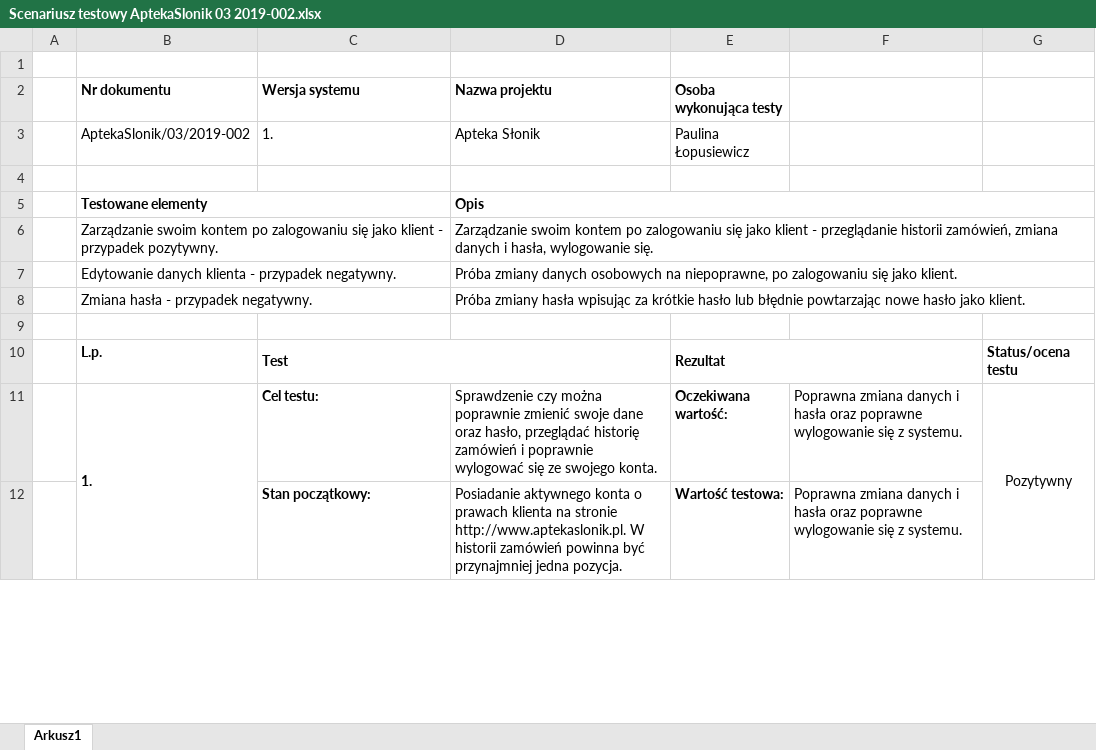
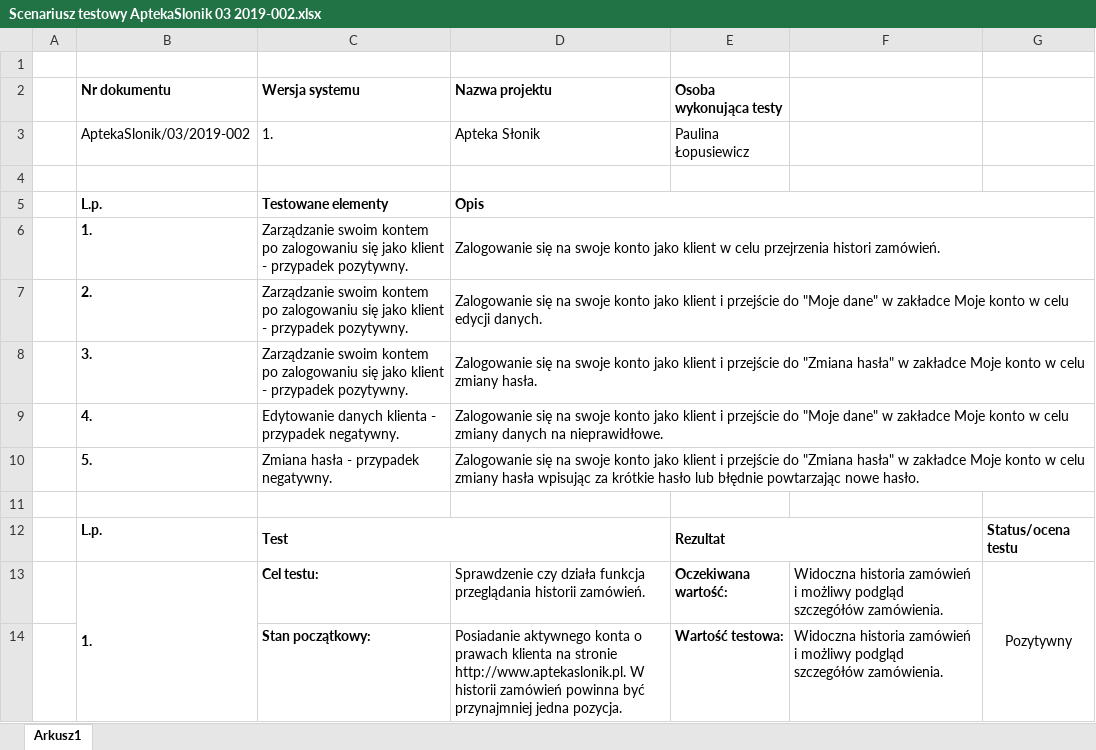
Before and after one commit to plopusiewicz/portfolio, an Excel workbook: Scenariusze testowe/Scenariusz testowy AptekaSlonik 03 2019-002.xlsx, sheet Arkusz1, drawn as a sheet; only a part is shown; values as stored, in another font and other column widths than the file's, no borders; removed rows and columns are numbered as before the commit, all else as after; the diff covers the shown part only; the diff names each change by its address in the sheet, - before the commit and + after, or states it on an @@ line.

```diff
--- a/Scenariusze testowe/Scenariusz testowy AptekaSlonik 03 2019-002.xlsx (sheet Arkusz1)
+++ b/Scenariusze testowe/Scenariusz testowy AptekaSlonik 03 2019-002.xlsx (sheet Arkusz1)
-row 5:  | Testowane elementy |  | Opis
-row 6:  | Zarządzanie swoim kontem po zalogowaniu się jako klient - przypadek pozytywny. |  | Zarządzanie swoim kontem po zalogowaniu się jako klient - przeglądanie historii zamówień, zmiana danych i hasła, wylogowanie się.
-row 7:  | Edytowanie danych klienta - przypadek negatywny. |  | Próba zmiany danych osobowych na niepoprawne, po zalogowaniu się jako klient.
-row 8:  | Zmiana hasła - przypadek negatywny. |  | Próba zmiany hasła wpisując za krótkie hasło lub błędnie powtarzając nowe hasło jako klient.
+row 5:  | L.p. | Testowane elementy | Opis
+row 6:  | 1. | Zarządzanie swoim kontem po zalogowaniu się jako klient - przypadek pozytywny. | Zalogowanie się na swoje konto jako klient w celu przejrzenia histori zamówień.
+row 7:  | 2. | Zarządzanie swoim kontem po zalogowaniu się jako klient - przypadek pozytywny. | Zalogowanie się na swoje konto jako klient i przejście do "Moje dane" w zakładce Moje konto w celu edycji danych.
+row 8:  | 3. | Zarządzanie swoim kontem po zalogowaniu się jako klient - przypadek pozytywny. | Zalogowanie się na swoje konto jako klient i przejście do "Zmiana hasła" w zakładce Moje konto w celu zmiany hasła.
+row 9:  | 4. | Edytowanie danych klienta - przypadek negatywny. | Zalogowanie się na swoje konto jako klient i przejście do "Moje dane" w zakładce Moje konto w celu zmiany danych na nieprawidłowe.
+row 10:  | 5. | Zmiana hasła - przypadek negatywny. | Zalogowanie się na swoje konto jako klient i przejście do "Zmiana hasła" w zakładce Moje konto w celu zmiany hasła wpisując za krótkie hasło lub błędnie powtarzając nowe hasło.
-D13 (Nazwa projektu): Sprawdzenie czy można poprawnie zmienić swoje dane oraz hasło, przeglądać historię zamówień i poprawnie wylogować się ze swojego konta.
+D13 (Nazwa projektu): Sprawdzenie czy działa funkcja przeglądania historii zamówień.
-F13:F14: Poprawna zmiana danych i hasła oraz poprawne wylogowanie się z systemu.
+F13:F14: Widoczna historia zamówień i możliwy podgląd szczegółów zamówienia.
```
Also changed, not shown: 6 added rows and 5 edited cells elsewhere in this sheet, Scenariusze testowe/Scenariusz testowy AptekaSlonik 03 2019-001.xlsx.
